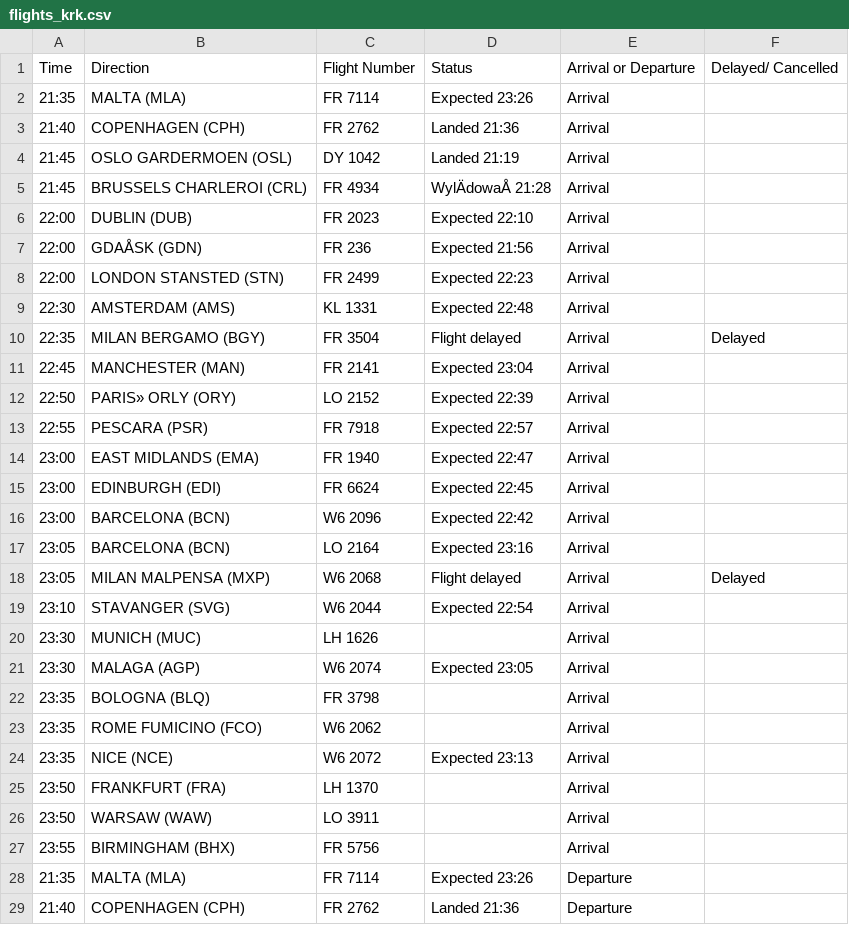
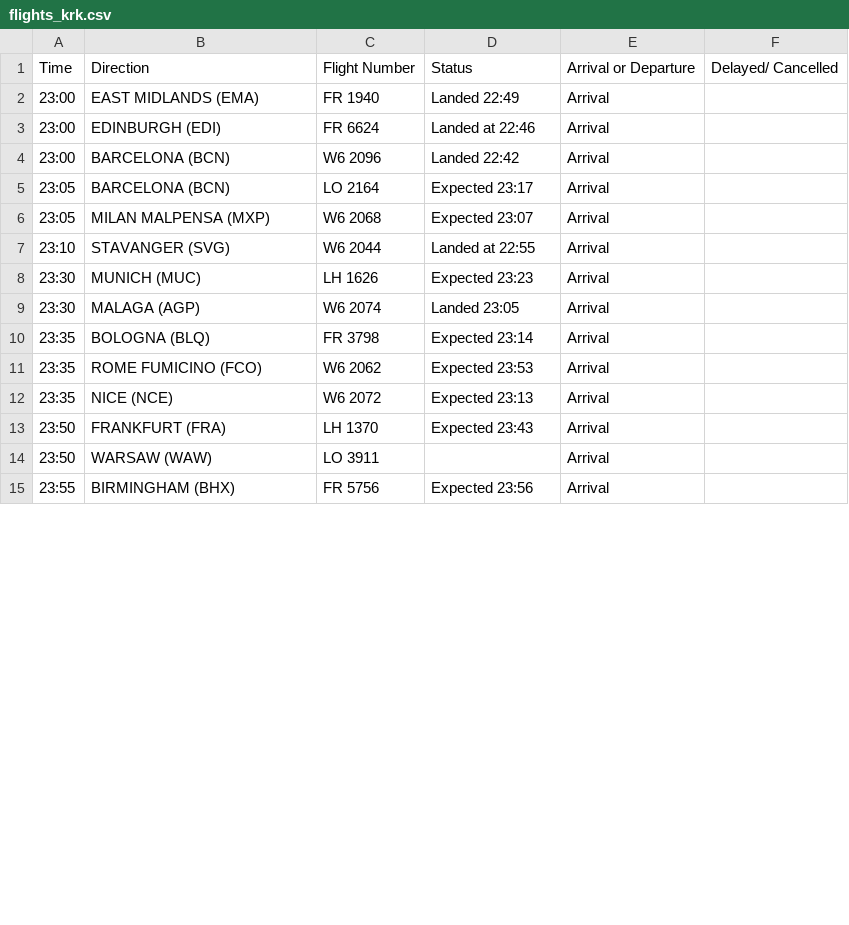
Before and after one commit to ljswierzawska/flights-krakow, a CSV file: flights_krk.csv, drawn as a sheet; only a part is shown; removed rows and columns are numbered as before the commit, all else as after; the diff covers the shown part only; the diff names each change by its address in the sheet, - before the commit and + after, or states it on an @@ line.

```diff
--- a/flights_krk.csv
+++ b/flights_krk.csv
-row 2: 21:35 | MALTA (MLA) | FR 7114 | Expected 23:26 | Arrival
-row 3: 21:40 | COPENHAGEN (CPH) | FR 2762 | Landed 21:36 | Arrival
-row 4: 21:45 | OSLO GARDERMOEN (OSL) | DY 1042 | Landed 21:19 | Arrival
-row 5: 21:45 | BRUSSELS CHARLEROI (CRL) | FR 4934 | WylÄdowaÅ 21:28 | Arrival
-row 6: 22:00 | DUBLIN (DUB) | FR 2023 | Expected 22:10 | Arrival
-row 7: 22:00 | GDAÅSK (GDN) | FR 236 | Expected 21:56 | Arrival
-row 8: 22:00 | LONDON STANSTED (STN) | FR 2499 | Expected 22:23 | Arrival
-row 9: 22:30 | AMSTERDAM (AMS) | KL 1331 | Expected 22:48 | Arrival
-row 10: 22:35 | MILAN BERGAMO (BGY) | FR 3504 | Flight delayed | Arrival | Delayed
-row 11: 22:45 | MANCHESTER (MAN) | FR 2141 | Expected 23:04 | Arrival
-row 12: 22:50 | PARIS» ORLY (ORY) | LO 2152 | Expected 22:39 | Arrival
-row 13: 22:55 | PESCARA (PSR) | FR 7918 | Expected 22:57 | Arrival
-D2: Expected 22:47
+D2: Landed 22:49
-D3: Expected 22:45
+D3: Landed at 22:46
-D4: Expected 22:42
+D4: Landed 22:42
-D5: Expected 23:16
+D5: Expected 23:17
-D6: Flight delayed
+D6: Expected 23:07
-F6: Delayed
+F6: (empty)
-D7: Expected 22:54
+D7: Landed at 22:55
-D8: (empty)
+D8: Expected 23:23
-D9: Expected 23:05
+D9: Landed 23:05
-D10: (empty)
+D10: Expected 23:14
-D11: (empty)
+D11: Expected 23:53
-D13: (empty)
+D13: Expected 23:43
-D15: (empty)
+D15: Expected 23:56
-row 28: 21:35 | MALTA (MLA) | FR 7114 | Expected 23:26 | Departure
-row 29: 21:40 | COPENHAGEN (CPH) | FR 2762 | Landed 21:36 | Departure
```
Also changed, not shown: 10 removed rows and 13 edited cells elsewhere in this file.
